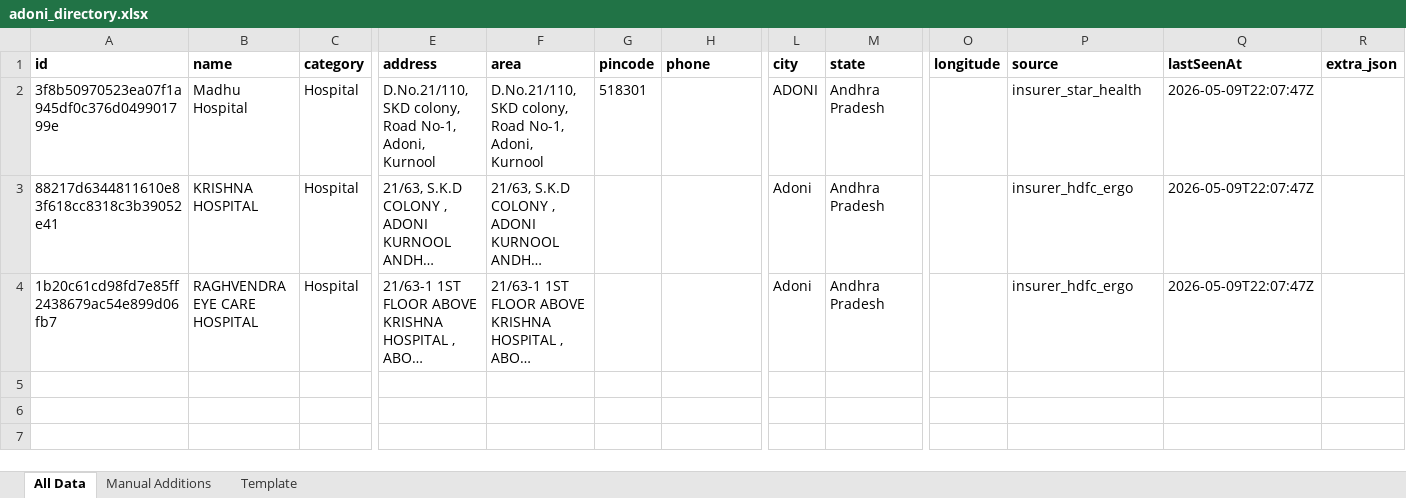
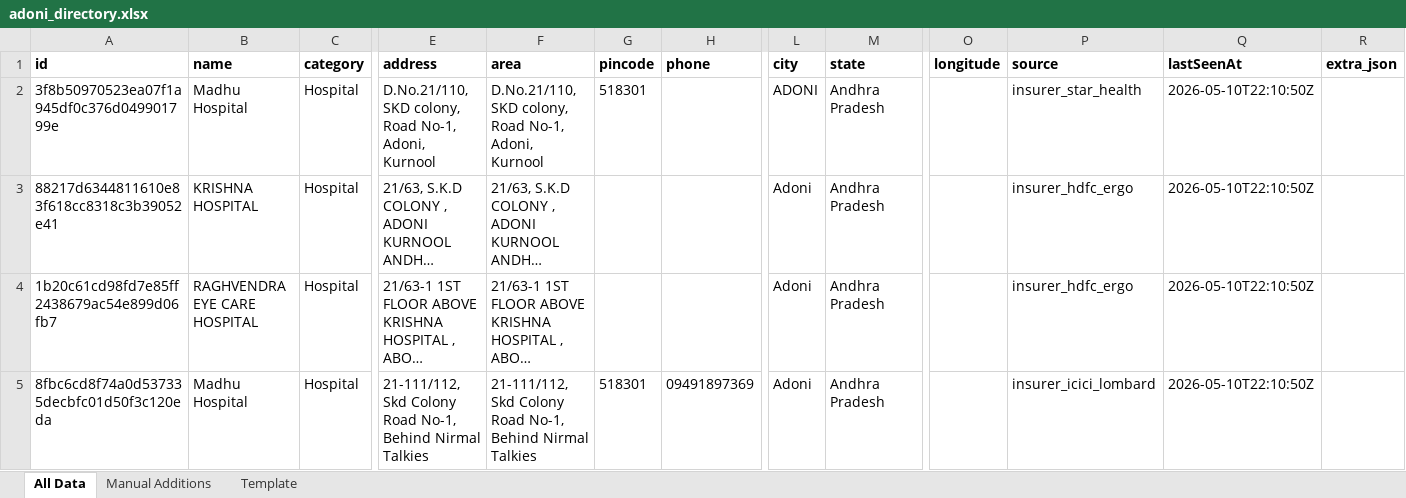
Before and after one commit to zavscom/adoni-directory-backend, an Excel workbook: data/adoni_directory.xlsx, sheet All Data, drawn as a sheet; only a part is shown, gaps mark what is left out; long unchanged cells end in …; values as stored, in another font and other column widths than the file's, no borders; rows hold the shown columns only; the diff names each change by its address in the sheet, - before the commit and + after, or states it on an @@ line.

```diff
--- a/data/adoni_directory.xlsx (sheet All Data)
+++ b/data/adoni_directory.xlsx (sheet All Data)
-Q2:Q4 (lastSeenAt): 2026-05-09T22:07:47Z
+Q2:Q4 (lastSeenAt): 2026-05-10T22:10:50Z
+row 5: 8fbc6cd8f74a0d537335decbfc01d50f3c120eda | Madhu Hospital | Hospital | 21-111/112, Skd Colony Road No-1, Behind Nirmal Talkies | 21-111/112, Skd Colony Road No-1, Behind Nirmal Talkies | 518301 | 09491897369 | Adoni | Andhra Pradesh |  | insurer_icici_lombard | 2026-05-10T22:10:50Z
```
Also changed, not shown: 2 other files.
